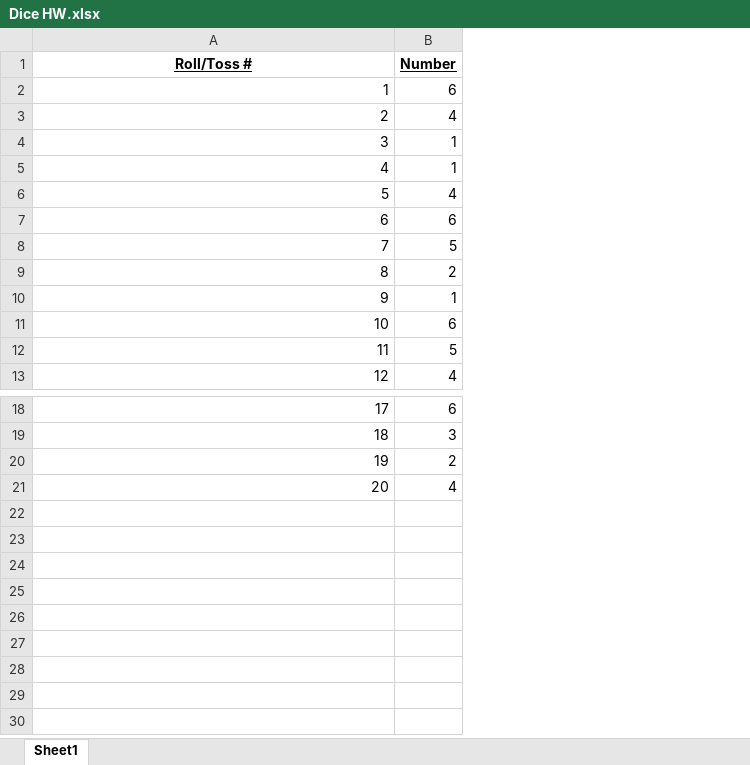
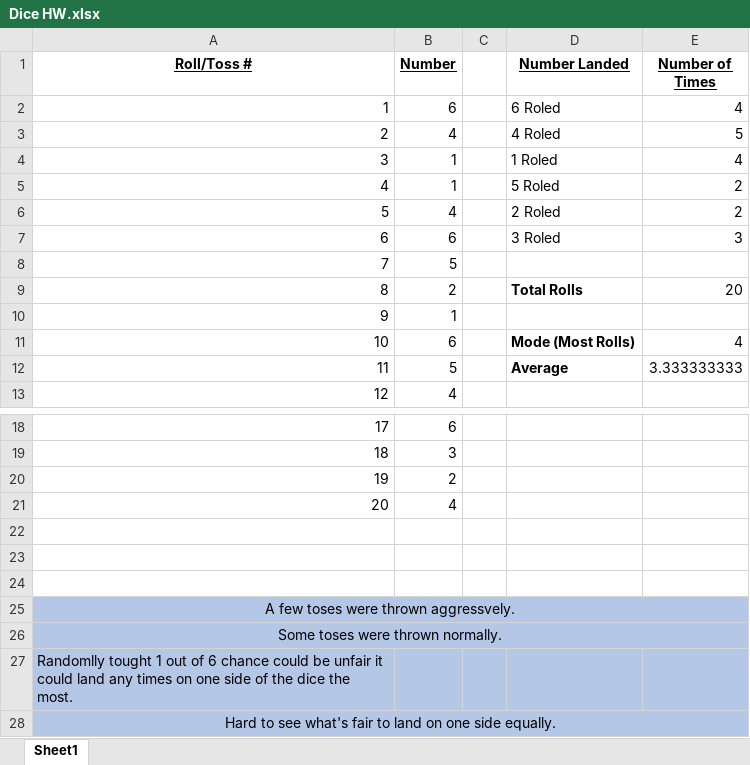
Before and after one commit to loneill75/HW1, an Excel workbook: Dice HW.xlsx, sheet Sheet1, drawn as a sheet; only a part is shown, gaps mark what is left out; values as stored, in another font and other column widths than the file's, no borders; the diff names each change by its address in the sheet, - before the commit and + after, or states it on an @@ line.

Commit message:
Update Dice HW.xlsx

```diff
--- a/Dice HW.xlsx (sheet Sheet1)
+++ b/Dice HW.xlsx (sheet Sheet1)
+column C, empty
+column D (Number Landed), rows 2-12: 6 Roled | 4 Roled | 1 Roled | 5 Roled | 2 Roled | 3 Roled |  | Total Rolls |  | Mode (Most Rolls) | Average
+column E (Number of Times), rows 2-12: 4 | 5 | 4 | 2 | 2 | 3 |  | 20 |  | 4 | 3.333333333
+row 22: (empty)
+row 23: (empty)
+row 24: (empty)
+row 25: A few toses were thrown aggressvely.
+row 26: Some toses were thrown normally.
+row 27: Randomlly tought 1 out of 6 chance could be unfair it could land any times on one side of the dice the most.
+row 28: Hard to see what's fair to land on one side equally.
```
